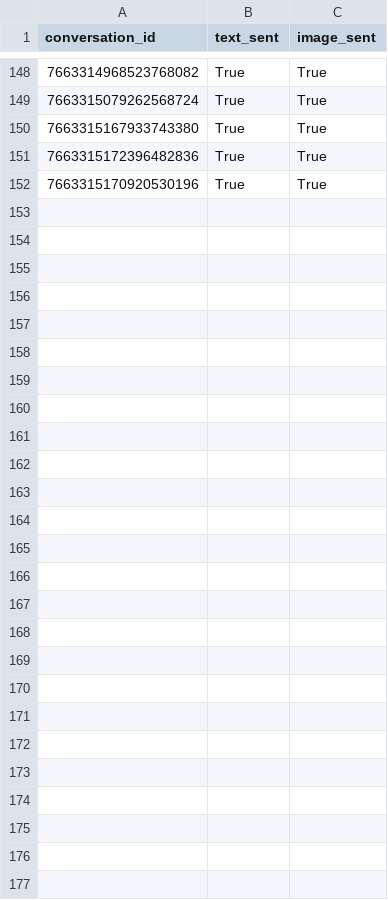
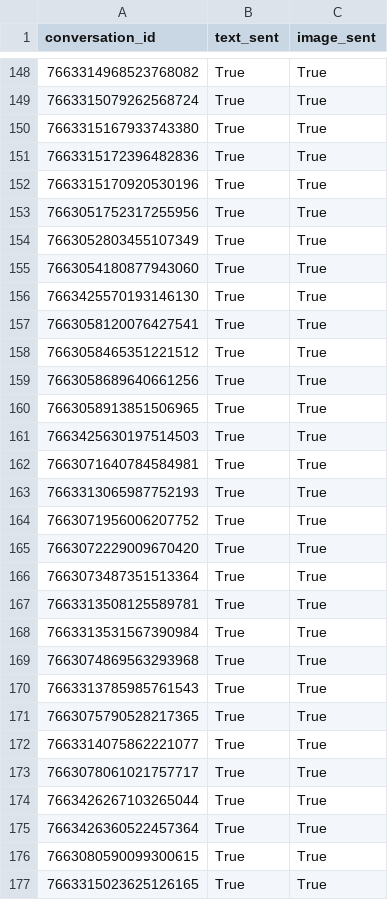
Before and after one commit to mrpsonglao/VitamiAffiliateCode, a CSV file: code/messaging/message_viber_invite_manifest.csv, drawn as a sheet; only a part is shown, gaps mark what is left out.

Commit message:
Batch 3 - Send Creator Messages

```diff
--- a/code/messaging/message_viber_invite_manifest.csv
+++ b/code/messaging/message_viber_invite_manifest.csv
@@ -152 +152,26 @@ conversation_id,text_sent,image_sent
 7663315170920530196,True,True
+7663051752317255956,True,True
+7663052803455107349,True,True
+7663054180877943060,True,True
+7663425570193146130,True,True
+7663058120076427541,True,True
+7663058465351221512,True,True
+7663058689640661256,True,True
+7663058913851506965,True,True
+7663425630197514503,True,True
+7663071640784584981,True,True
+7663313065987752193,True,True
+7663071956006207752,True,True
+7663072229009670420,True,True
+7663073487351513364,True,True
+7663313508125589781,True,True
+7663313531567390984,True,True
+7663074869563293968,True,True
+7663313785985761543,True,True
+7663075790528217365,True,True
+7663314075862221077,True,True
+7663078061021757717,True,True
+7663426267103265044,True,True
+7663426360522457364,True,True
+7663080590099300615,True,True
+7663315023625126165,True,True
```
Also changed, not shown: 4 other files.
